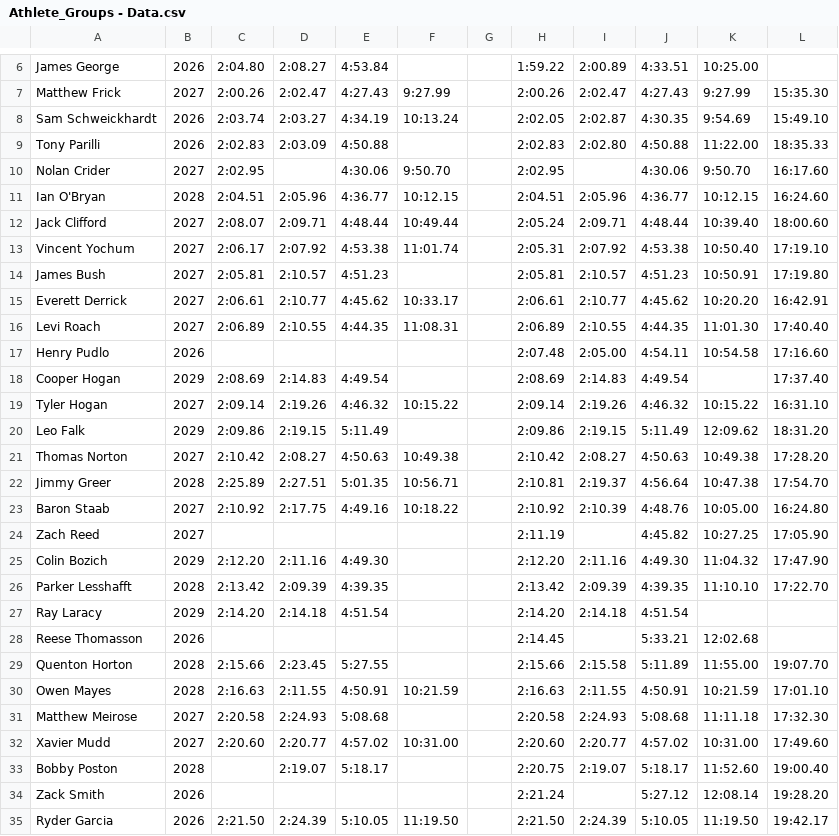
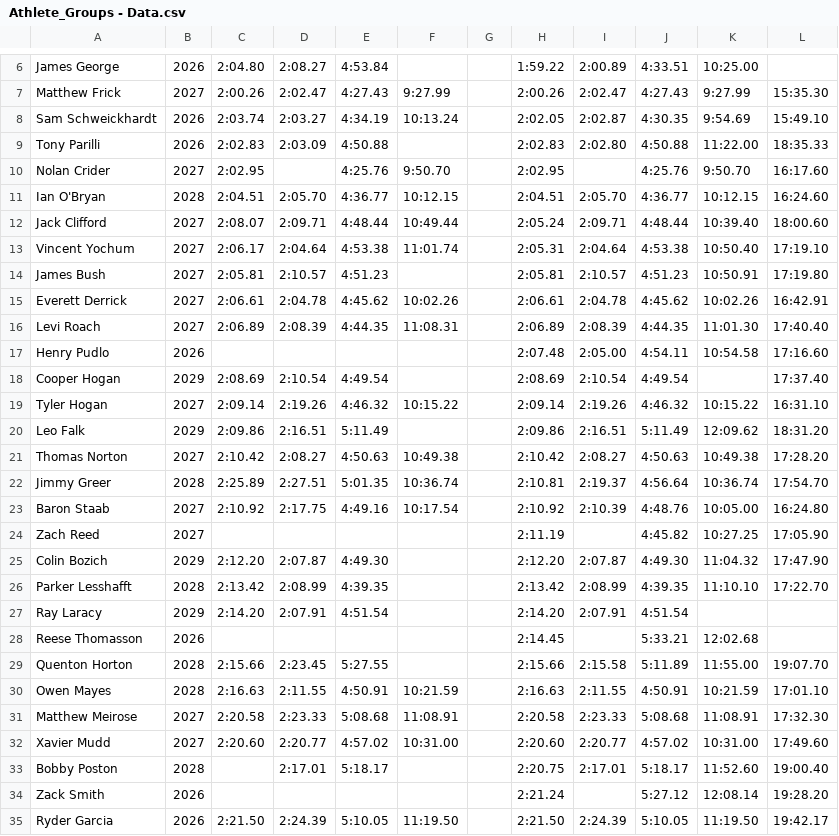
Before and after one commit to krisruns/stx-xc-training, a CSV file: Athlete_Groups - Data.csv, drawn as a sheet; only a part is shown, gaps mark what is left out; the diff covers the shown part only.

```diff
--- a/Athlete_Groups - Data.csv
+++ b/Athlete_Groups - Data.csv
@@ -9,20 +9,20 @@ Sam Schweickhardt,2026,2:03.74,2:03.27,4:34.19,10:13.24,,2:02.05,2:02.87,4:30.35
 Tony Parilli,2026,2:02.83,2:03.09,4:50.88,,,2:02.83,2:02.80,4:50.88,11:22.00,18:35.33
-Nolan Crider,2027,2:02.95,,4:30.06,9:50.70,,2:02.95,,4:30.06,9:50.70,16:17.60
-Ian O'Bryan,2028,2:04.51,2:05.96,4:36.77,10:12.15,,2:04.51,2:05.96,4:36.77,10:12.15,16:24.60
+Nolan Crider,2027,2:02.95,,4:25.76,9:50.70,,2:02.95,,4:25.76,9:50.70,16:17.60
+Ian O'Bryan,2028,2:04.51,2:05.70,4:36.77,10:12.15,,2:04.51,2:05.70,4:36.77,10:12.15,16:24.60
 Jack Clifford,2027,2:08.07,2:09.71,4:48.44,10:49.44,,2:05.24,2:09.71,4:48.44,10:39.40,18:00.60
-Vincent Yochum,2027,2:06.17,2:07.92,4:53.38,11:01.74,,2:05.31,2:07.92,4:53.38,10:50.40,17:19.10
+Vincent Yochum,2027,2:06.17,2:04.64,4:53.38,11:01.74,,2:05.31,2:04.64,4:53.38,10:50.40,17:19.10
 James Bush,2027,2:05.81,2:10.57,4:51.23,,,2:05.81,2:10.57,4:51.23,10:50.91,17:19.80
-Everett Derrick,2027,2:06.61,2:10.77,4:45.62,10:33.17,,2:06.61,2:10.77,4:45.62,10:20.20,16:42.91
-Levi Roach,2027,2:06.89,2:10.55,4:44.35,11:08.31,,2:06.89,2:10.55,4:44.35,11:01.30,17:40.40
+Everett Derrick,2027,2:06.61,2:04.78,4:45.62,10:02.26,,2:06.61,2:04.78,4:45.62,10:02.26,16:42.91
+Levi Roach,2027,2:06.89,2:08.39,4:44.35,11:08.31,,2:06.89,2:08.39,4:44.35,11:01.30,17:40.40
 Henry Pudlo,2026,,,,,,2:07.48,2:05.00,4:54.11,10:54.58,17:16.60
-Cooper Hogan,2029,2:08.69,2:14.83,4:49.54,,,2:08.69,2:14.83,4:49.54,,17:37.40
+Cooper Hogan,2029,2:08.69,2:10.54,4:49.54,,,2:08.69,2:10.54,4:49.54,,17:37.40
 Tyler Hogan,2027,2:09.14,2:19.26,4:46.32,10:15.22,,2:09.14,2:19.26,4:46.32,10:15.22,16:31.10
-Leo Falk,2029,2:09.86,2:19.15,5:11.49,,,2:09.86,2:19.15,5:11.49,12:09.62,18:31.20
+Leo Falk,2029,2:09.86,2:16.51,5:11.49,,,2:09.86,2:16.51,5:11.49,12:09.62,18:31.20
 Thomas Norton,2027,2:10.42,2:08.27,4:50.63,10:49.38,,2:10.42,2:08.27,4:50.63,10:49.38,17:28.20
-Jimmy Greer,2028,2:25.89,2:27.51,5:01.35,10:56.71,,2:10.81,2:19.37,4:56.64,10:47.38,17:54.70
-Baron Staab,2027,2:10.92,2:17.75,4:49.16,10:18.22,,2:10.92,2:10.39,4:48.76,10:05.00,16:24.80
+Jimmy Greer,2028,2:25.89,2:27.51,5:01.35,10:36.74,,2:10.81,2:19.37,4:56.64,10:36.74,17:54.70
+Baron Staab,2027,2:10.92,2:17.75,4:49.16,10:17.54,,2:10.92,2:10.39,4:48.76,10:05.00,16:24.80
 Zach Reed,2027,,,,,,2:11.19,,4:45.82,10:27.25,17:05.90
-Colin Bozich,2029,2:12.20,2:11.16,4:49.30,,,2:12.20,2:11.16,4:49.30,11:04.32,17:47.90
-Parker Lesshafft,2028,2:13.42,2:09.39,4:39.35,,,2:13.42,2:09.39,4:39.35,11:10.10,17:22.70
-Ray Laracy,2029,2:14.20,2:14.18,4:51.54,,,2:14.20,2:14.18,4:51.54,,
+Colin Bozich,2029,2:12.20,2:07.87,4:49.30,,,2:12.20,2:07.87,4:49.30,11:04.32,17:47.90
+Parker Lesshafft,2028,2:13.42,2:08.99,4:39.35,,,2:13.42,2:08.99,4:39.35,11:10.10,17:22.70
+Ray Laracy,2029,2:14.20,2:07.91,4:51.54,,,2:14.20,2:07.91,4:51.54,,
 Reese Thomasson,2026,,,,,,2:14.45,,5:33.21,12:02.68,
@@ -30,5 +30,5 @@ Quenton Horton,2028,2:15.66,2:23.45,5:27.55,,,2:15.66,2:15.58,5:11.89,11:55.00,1
 Owen Mayes,2028,2:16.63,2:11.55,4:50.91,10:21.59,,2:16.63,2:11.55,4:50.91,10:21.59,17:01.10
-Matthew Meirose,2027,2:20.58,2:24.93,5:08.68,,,2:20.58,2:24.93,5:08.68,11:11.18,17:32.30
+Matthew Meirose,2027,2:20.58,2:23.33,5:08.68,11:08.91,,2:20.58,2:23.33,5:08.68,11:08.91,17:32.30
 Xavier Mudd,2027,2:20.60,2:20.77,4:57.02,10:31.00,,2:20.60,2:20.77,4:57.02,10:31.00,17:49.60
-Bobby Poston,2028,,2:19.07,5:18.17,,,2:20.75,2:19.07,5:18.17,11:52.60,19:00.40
+Bobby Poston,2028,,2:17.01,5:18.17,,,2:20.75,2:17.01,5:18.17,11:52.60,19:00.40
 Zack Smith,2026,,,,,,2:21.24,,5:27.12,12:08.14,19:28.20
```
Also changed, not shown: 5 edited cells elsewhere in this file, 3 other files.
